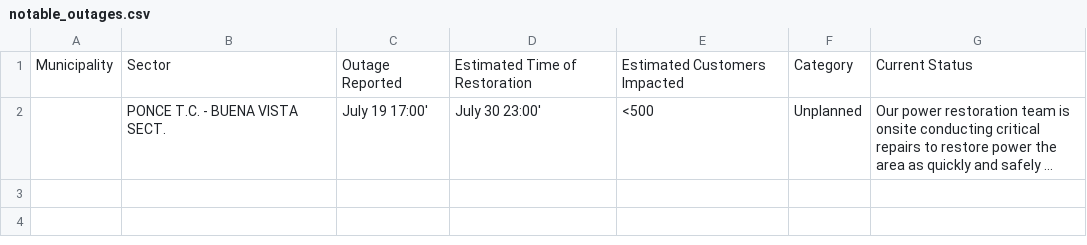
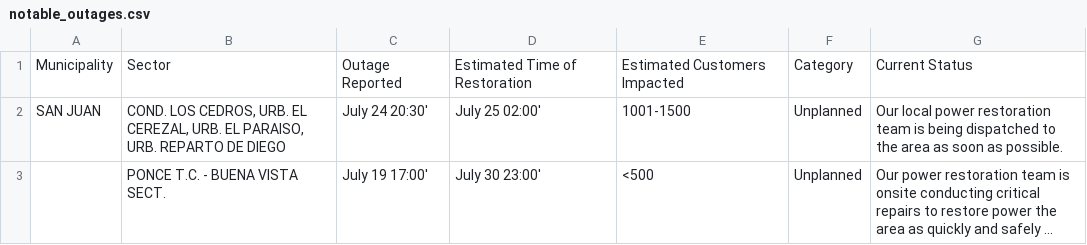
Before and after one commit to jicruz96/luma-energy-outages, a CSV file: notable_outages.csv, drawn as a sheet; long unchanged cells end in …; the diff names each change by its address in the sheet, - before the commit and + after, or states it on an @@ line.

```diff
--- a/notable_outages.csv
+++ b/notable_outages.csv
+row 2: SAN JUAN | COND. LOS CEDROS, URB. EL CEREZAL, URB. EL PARAISO, URB. REPARTO DE DIEGO | July 24 20:30' | July 25 02:00' | 1001-1500 | Unplanned | Our local power restoration team is being dispatched to the area as soon as possible.
```
Also changed, not shown: 2 other files.
